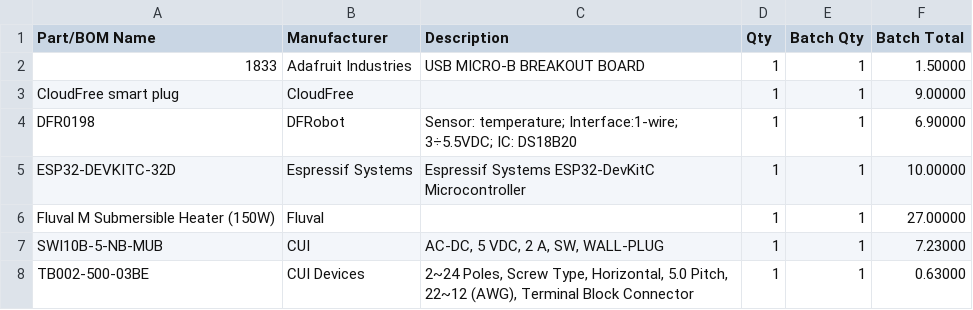
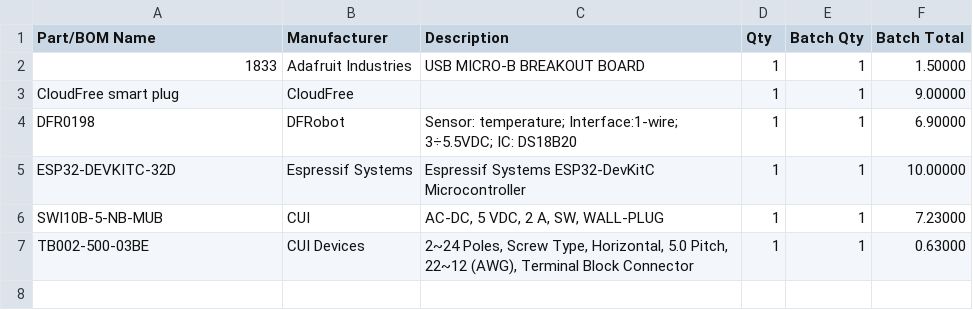
Before and after one commit to clarsen/aquariumcontrol, a CSV file: aquarium-controller-simple-pricing.csv, drawn as a sheet.

Commit message:
remove heater from BOM

```diff
--- a/aquarium-controller-simple-pricing.csv
+++ b/aquarium-controller-simple-pricing.csv
@@ -5,3 +5,2 @@
 "ESP32-DEVKITC-32D","Espressif Systems","Espressif Systems ESP32-DevKitC Microcontroller","1","1","10.00000"
-"Fluval M Submersible Heater (150W)","Fluval","","1","1","27.00000"
 "SWI10B-5-NB-MUB","CUI","AC-DC, 5 VDC, 2 A, SW, WALL-PLUG","1","1","7.23000"
```
Also changed, not shown: 1 other file.
